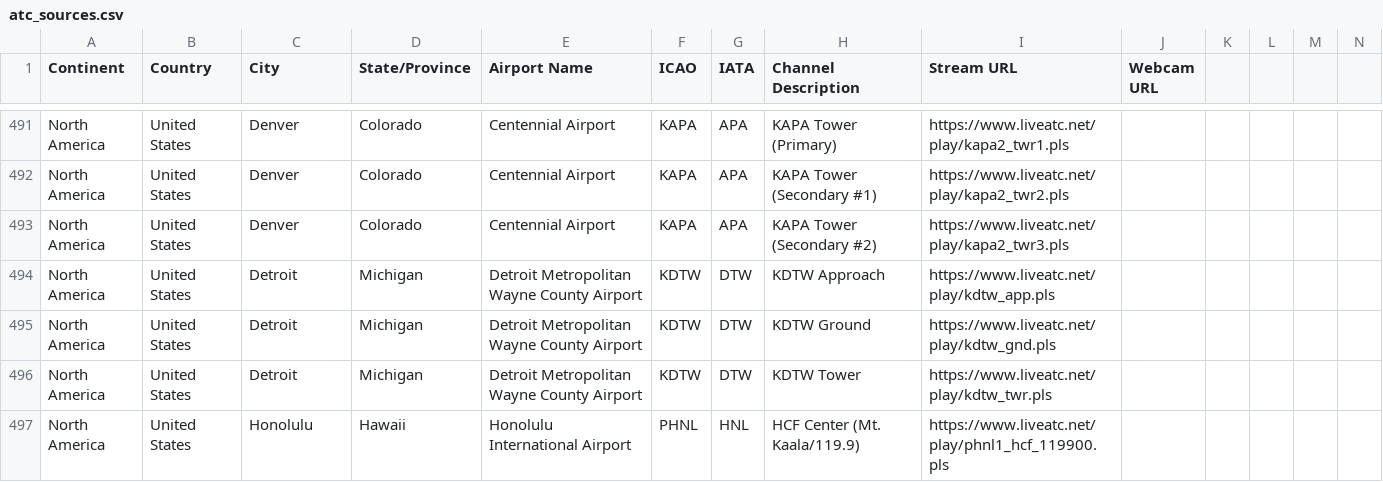
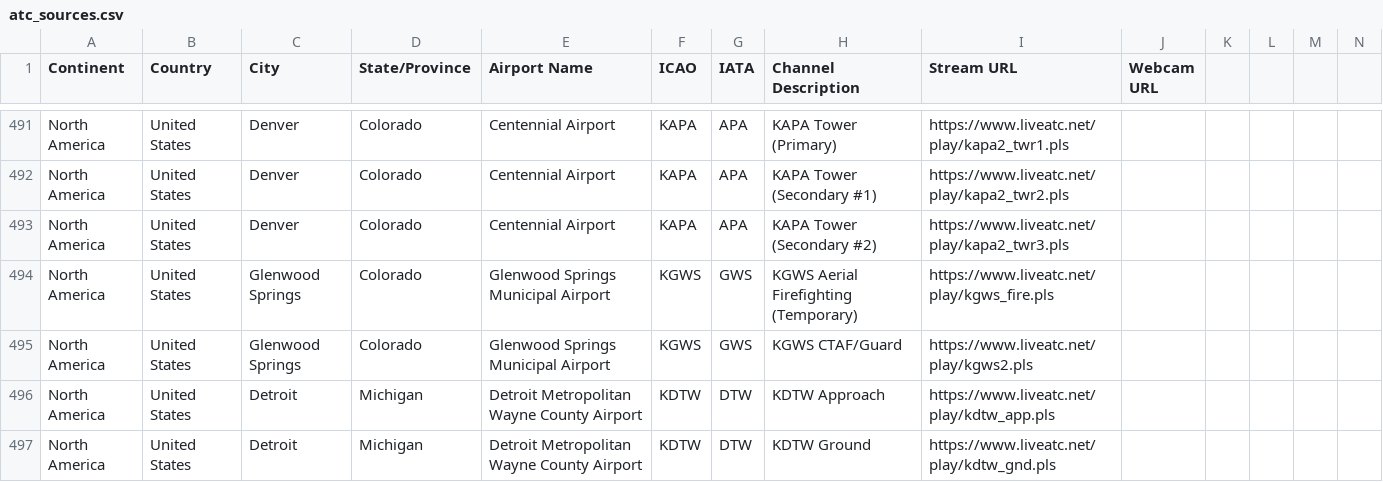
Before and after one commit to RoMinjun/lofiatc.ps1, a CSV file: atc_sources.csv, drawn as a sheet; only a part is shown, gaps mark what is left out; the shorter side is filled out with more unchanged rows; rows hold the shown columns only; the diff names each change by its address in the sheet, - before the commit and + after, or states it on an @@ line.

```diff
--- a/atc_sources.csv
+++ b/atc_sources.csv
+row 494: North America | United States | Glenwood Springs | Colorado | Glenwood Springs Municipal Airport | KGWS | GWS | KGWS Aerial Firefighting (Temporary) | https://www.liveatc.net/play/kgws_fire.pls
+row 495: North America | United States | Glenwood Springs | Colorado | Glenwood Springs Municipal Airport | KGWS | GWS | KGWS CTAF/Guard | https://www.liveatc.net/play/kgws2.pls
```
Also changed, not shown: 1 other file.
